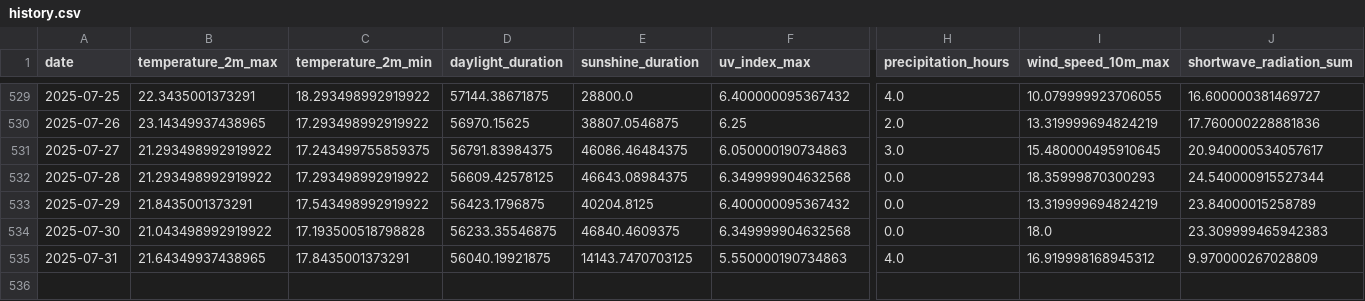
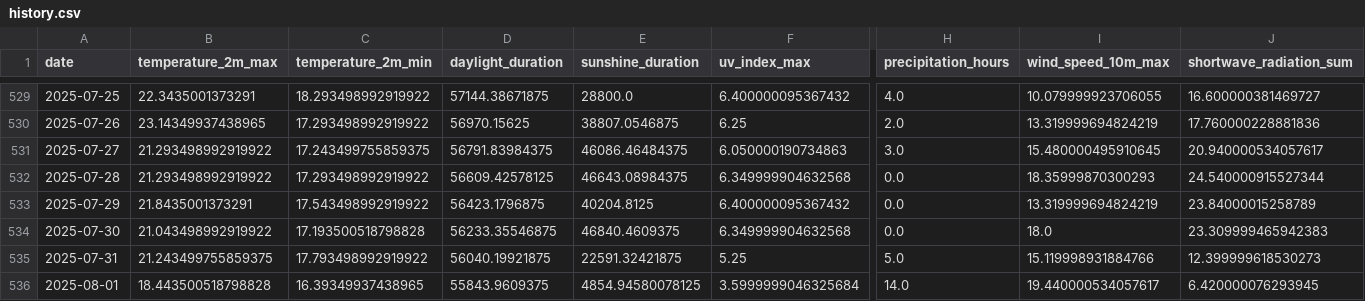
Before and after one commit to koaning/solah, a CSV file: data/history.csv, drawn as a sheet; only a part is shown, gaps mark what is left out; rows hold the shown columns only; the diff names each change by its address in the sheet, - before the commit and + after, or states it on an @@ line.

```diff
--- a/data/history.csv
+++ b/data/history.csv
-B535 (temperature_2m_max): 21.64349937438965
+B535 (temperature_2m_max): 21.243499755859375
-C535 (temperature_2m_min): 17.8435001373291
+C535 (temperature_2m_min): 17.793498992919922
-E535 (sunshine_duration): 14143.7470703125
+E535 (sunshine_duration): 22591.32421875
-F535 (uv_index_max): 5.550000190734863
+F535 (uv_index_max): 5.25
-H535 (precipitation_hours): 4.0
+H535 (precipitation_hours): 5.0
-I535 (wind_speed_10m_max): 16.919998168945312
+I535 (wind_speed_10m_max): 15.119998931884766
-J535 (shortwave_radiation_sum): 9.970000267028809
+J535 (shortwave_radiation_sum): 12.399999618530273
+row 536: 2025-08-01 | 18.443500518798828 | 16.39349937438965 | 55843.9609375 | 4854.94580078125 | 3.5999999046325684 | 14.0 | 19.440000534057617 | 6.420000076293945
```
Also changed, not shown: data/merged.csv.
